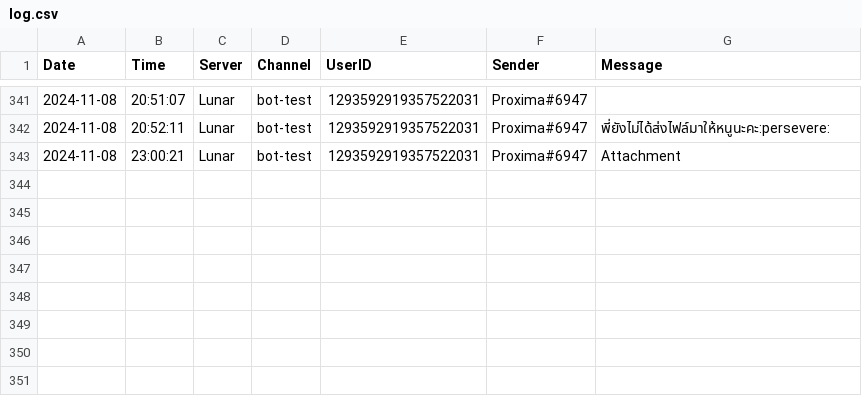
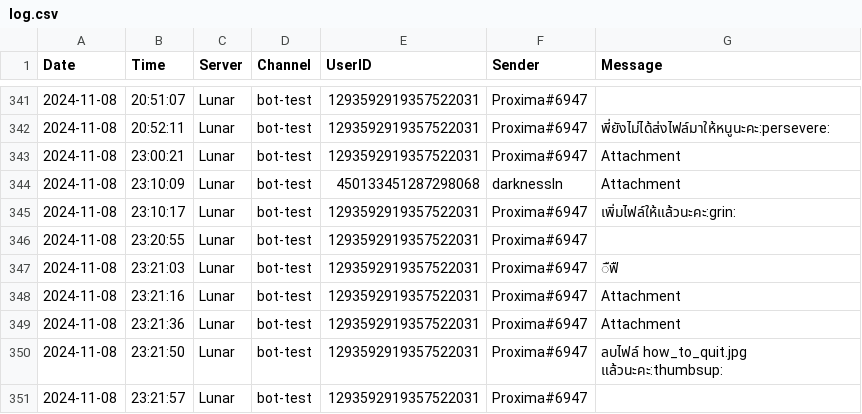
Before and after one commit to Nattaphong-jul/Discord-Lunar, a CSV file: log.csv, drawn as a sheet; only a part is shown, gaps mark what is left out; the diff names each change by its address in the sheet, - before the commit and + after, or states it on an @@ line.

```diff
--- a/log.csv
+++ b/log.csv
+row 344: 2024-11-08 | 23:10:09 | Lunar | bot-test | 450133451287298068 | darknessln | Attachment
+row 345: 2024-11-08 | 23:10:17 | Lunar | bot-test | 1293592919357522031 | Proxima#6947 | เพิ่มไฟล์ให้แล้วนะคะ:grin:
+row 346: 2024-11-08 | 23:20:55 | Lunar | bot-test | 1293592919357522031 | Proxima#6947
+row 347: 2024-11-08 | 23:21:03 | Lunar | bot-test | 1293592919357522031 | Proxima#6947 | ืฟื
+row 348: 2024-11-08 | 23:21:16 | Lunar | bot-test | 1293592919357522031 | Proxima#6947 | Attachment
+row 349: 2024-11-08 | 23:21:36 | Lunar | bot-test | 1293592919357522031 | Proxima#6947 | Attachment
+row 350: 2024-11-08 | 23:21:50 | Lunar | bot-test | 1293592919357522031 | Proxima#6947 | ลบไฟล์ how_to_quit.jpg แล้วนะคะ:thumbsup:
+row 351: 2024-11-08 | 23:21:57 | Lunar | bot-test | 1293592919357522031 | Proxima#6947
```
Also changed, not shown: 2 other files.
